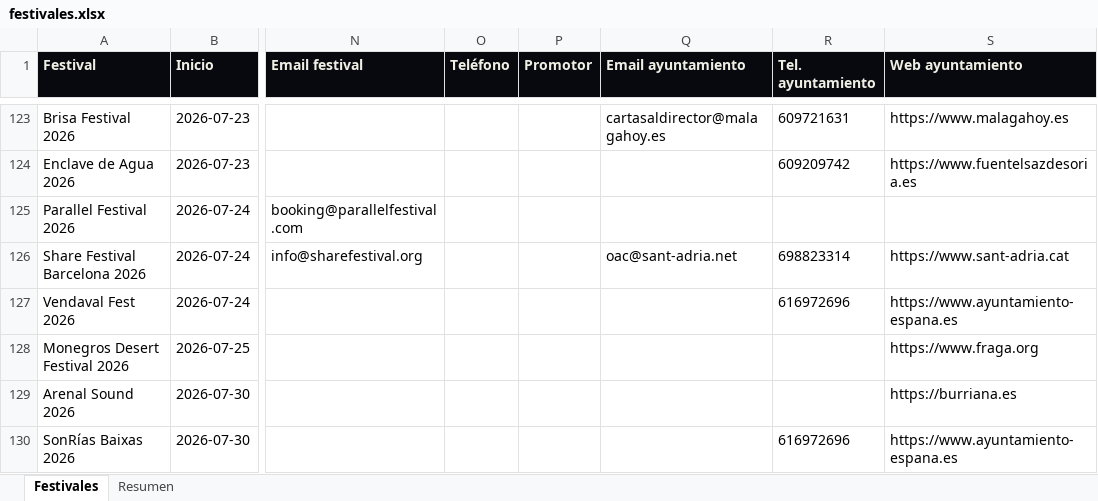
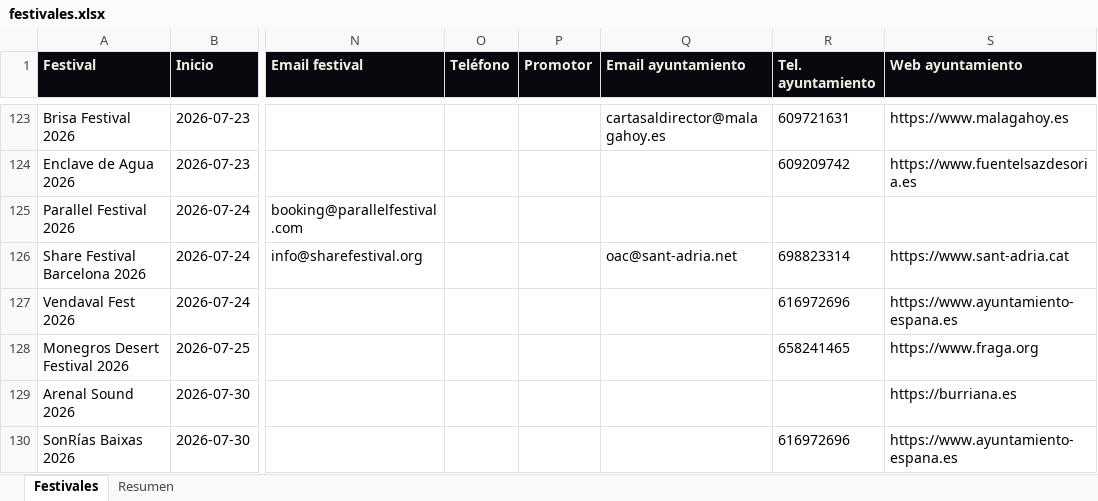
Before and after one commit to magodago/radar-rabat, an Excel workbook: data/festivales.xlsx, sheet Festivales, drawn as a sheet; only a part is shown, gaps mark what is left out; values as stored, in another font and other column widths than the file's, no borders; the diff covers the shown part only; the diff names each change by its address in the sheet, - before the commit and + after, or states it on an @@ line.

```diff
--- a/data/festivales.xlsx (sheet Festivales)
+++ b/data/festivales.xlsx (sheet Festivales)
-R128 (Tel. ayuntamiento): (empty)
+R128 (Tel. ayuntamiento): 658241465
```
Also changed, not shown: 17 edited cells elsewhere in this sheet, sheet Resumen, 5 other files.
